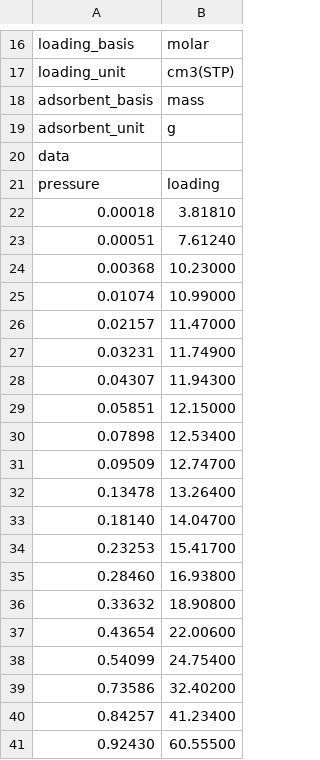
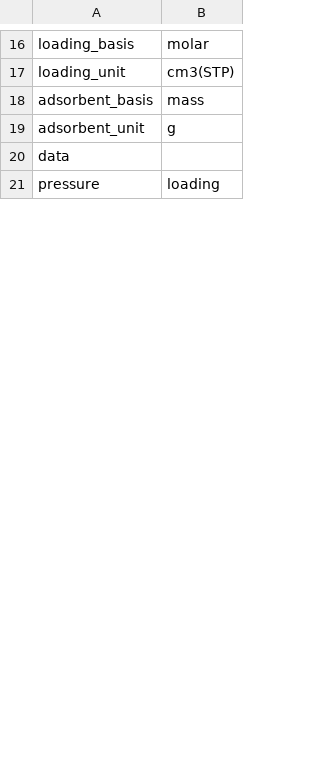
Before and after one commit to by-student-2017/pyGAPS-python3.7-template, a CSV file: CarbonBlack_ref.csv, drawn as a sheet; only a part is shown, gaps mark what is left out; removed rows and columns are numbered as before the commit, all else as after; the diff covers the shown part only; the diff names each change by its address in the sheet, - before the commit and + after, or states it on an @@ line.

Commit message:
windows 10

```diff
--- a/CarbonBlack_ref.csv
+++ b/CarbonBlack_ref.csv
-row 22: 0.00018 | 3.81810
-row 23: 0.00051 | 7.61240
-row 24: 0.00368 | 10.23000
-row 25: 0.01074 | 10.99000
-row 26: 0.02157 | 11.47000
-row 27: 0.03231 | 11.74900
-row 28: 0.04307 | 11.94300
-row 29: 0.05851 | 12.15000
-row 30: 0.07898 | 12.53400
-row 31: 0.09509 | 12.74700
-row 32: 0.13478 | 13.26400
-row 33: 0.18140 | 14.04700
-row 34: 0.23253 | 15.41700
-row 35: 0.28460 | 16.93800
-row 36: 0.33632 | 18.90800
-row 37: 0.43654 | 22.00600
-row 38: 0.54099 | 24.75400
-row 39: 0.73586 | 32.40200
-row 40: 0.84257 | 41.23400
-row 41: 0.92430 | 60.55500
```
Also changed, not shown: 27 added rows and 7 removed rows elsewhere in this file.
